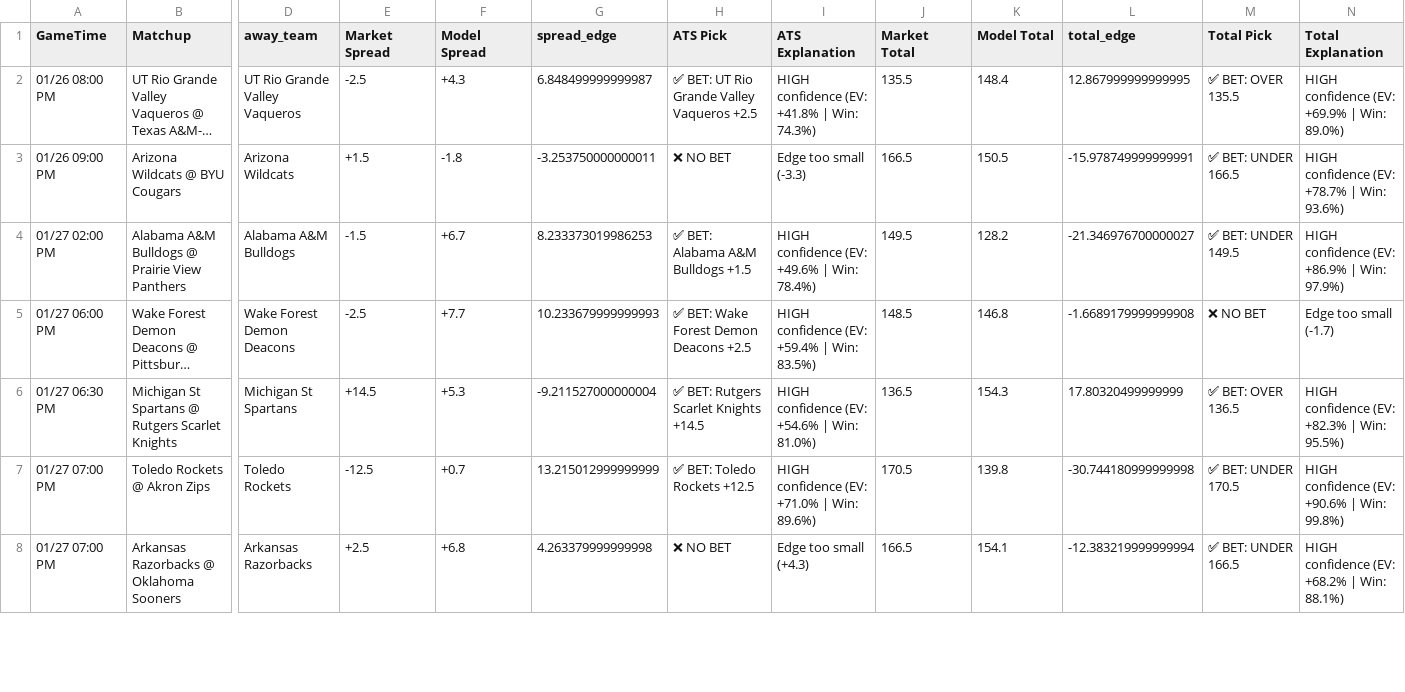
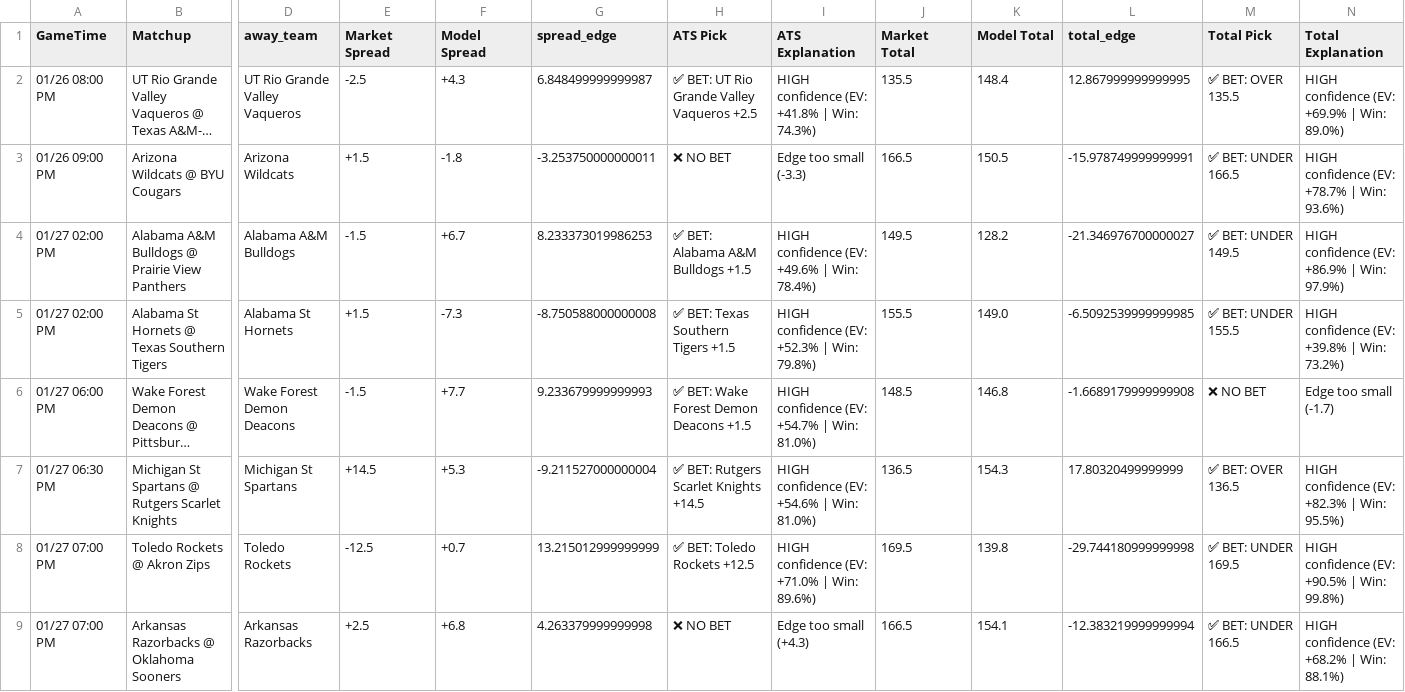
Before and after one commit to BangLetsGetIt/NBA-NCAA-Betting-Models, a CSV file: ncaa/ncaab_model_output.csv, drawn as a sheet; only a part is shown, gaps mark what is left out; long unchanged cells end in …; addresses are those after the commit; rows hold the shown columns only; the diff covers the shown part only; the diff names each change by its address in the sheet, - before the commit and + after, or states it on an @@ line.

Commit message:
Update model outputs - 2026-01-26 19:33:04

```diff
--- a/ncaa/ncaab_model_output.csv
+++ b/ncaa/ncaab_model_output.csv
+row 5: 01/27 02:00 PM | Alabama St Hornets @ Texas Southern Tigers | Alabama St Hornets | +1.5 | -7.3 | -8.750588000000008 | ✅ BET: Texas Southern Tigers +1.5 | HIGH confidence (EV: +52.3% | Win: 79.8%) | 155.5 | 149.0 | -6.5092539999999985 | ✅ BET: UNDER 155.5 | HIGH confidence (EV: +39.8% | Win: 73.2%)
-E6 (Market Spread): -2.5
+E6 (Market Spread): -1.5
-G6 (spread_edge): 10.233679999999993
+G6 (spread_edge): 9.233679999999993
-H6 (ATS Pick): ✅ BET: Wake Forest Demon Deacons +2.5
+H6 (ATS Pick): ✅ BET: Wake Forest Demon Deacons +1.5
-I6 (ATS Explanation): HIGH confidence (EV: +59.4% | Win: 83.5%)
+I6 (ATS Explanation): HIGH confidence (EV: +54.7% | Win: 81.0%)
-J8 (Market Total): 170.5
+J8 (Market Total): 169.5
-L8 (total_edge): -30.744180999999998
+L8 (total_edge): -29.744180999999998
-M8 (Total Pick): ✅ BET: UNDER 170.5
+M8 (Total Pick): ✅ BET: UNDER 169.5
-N8 (Total Explanation): HIGH confidence (EV: +90.6% | Win: 99.8%)
+N8 (Total Explanation): HIGH confidence (EV: +90.5% | Win: 99.8%)
```
Also changed, not shown: 63 edited cells elsewhere in this file, nba/nba_model_output.csv, 22 other files.
